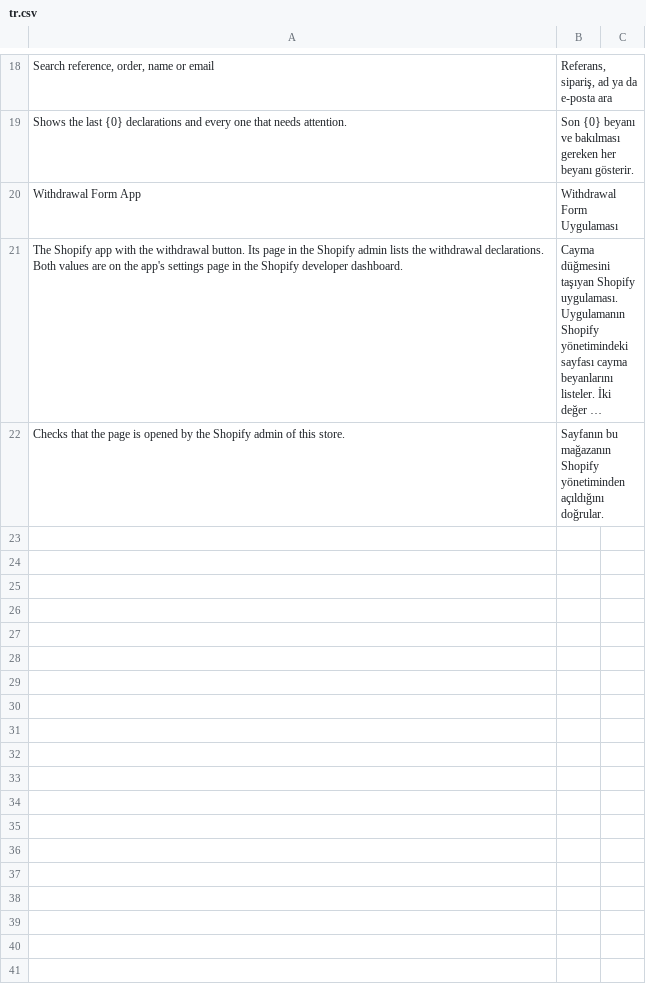
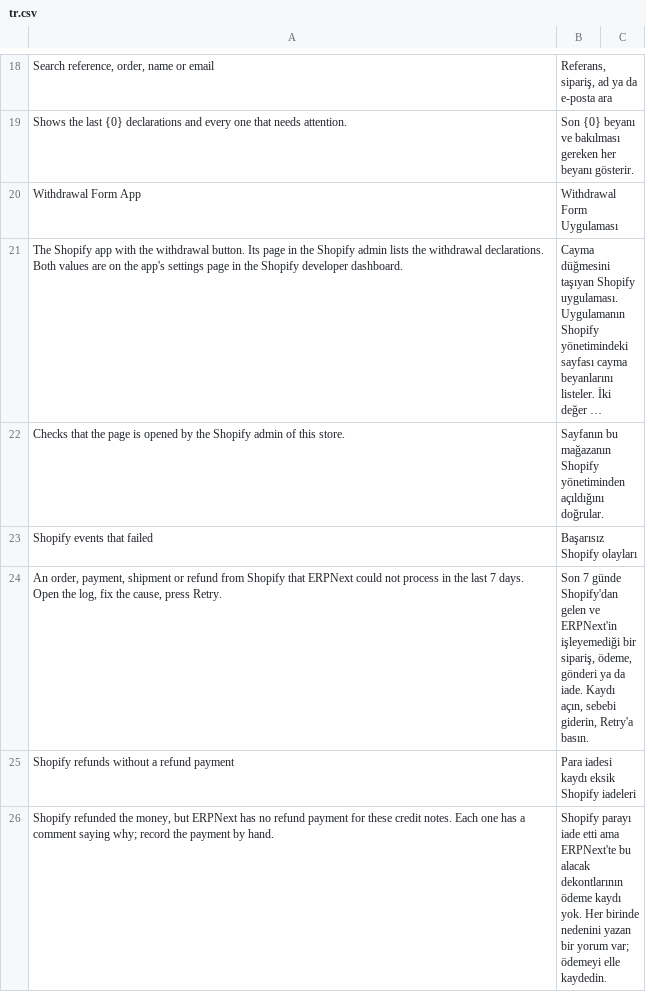
Before and after one commit to omrakgn/ecommerce_integrations, a CSV file: ecommerce_integrations/translations/tr.csv, drawn as a sheet; only a part is shown, gaps mark what is left out; long unchanged cells end in …; the diff names each change by its address in the sheet, - before the commit and + after, or states it on an @@ line.

```diff
--- a/ecommerce_integrations/translations/tr.csv
+++ b/ecommerce_integrations/translations/tr.csv
+row 23: Shopify events that failed | Başarısız Shopify olayları
+row 24: An order, payment, shipment or refund from Shopify that ERPNext could not process in the last 7 days. Open the log, fix the cause, press Retry. | Son 7 günde Shopify'dan gelen ve ERPNext'in işleyemediği bir sipariş, ödeme, gönderi ya da iade. Kaydı açın, sebebi giderin, Retry'a basın.
+row 25: Shopify refunds without a refund payment | Para iadesi kaydı eksik Shopify iadeleri
+row 26: Shopify refunded the money, but ERPNext has no refund payment for these credit notes. Each one has a comment saying why; record the payment by hand. | Shopify parayı iade etti ama ERPNext'te bu alacak dekontlarının ödeme kaydı yok. Her birinde nedenini yazan bir yorum var; ödemeyi elle kaydedin.
```
Also changed, not shown: 4 other files.
